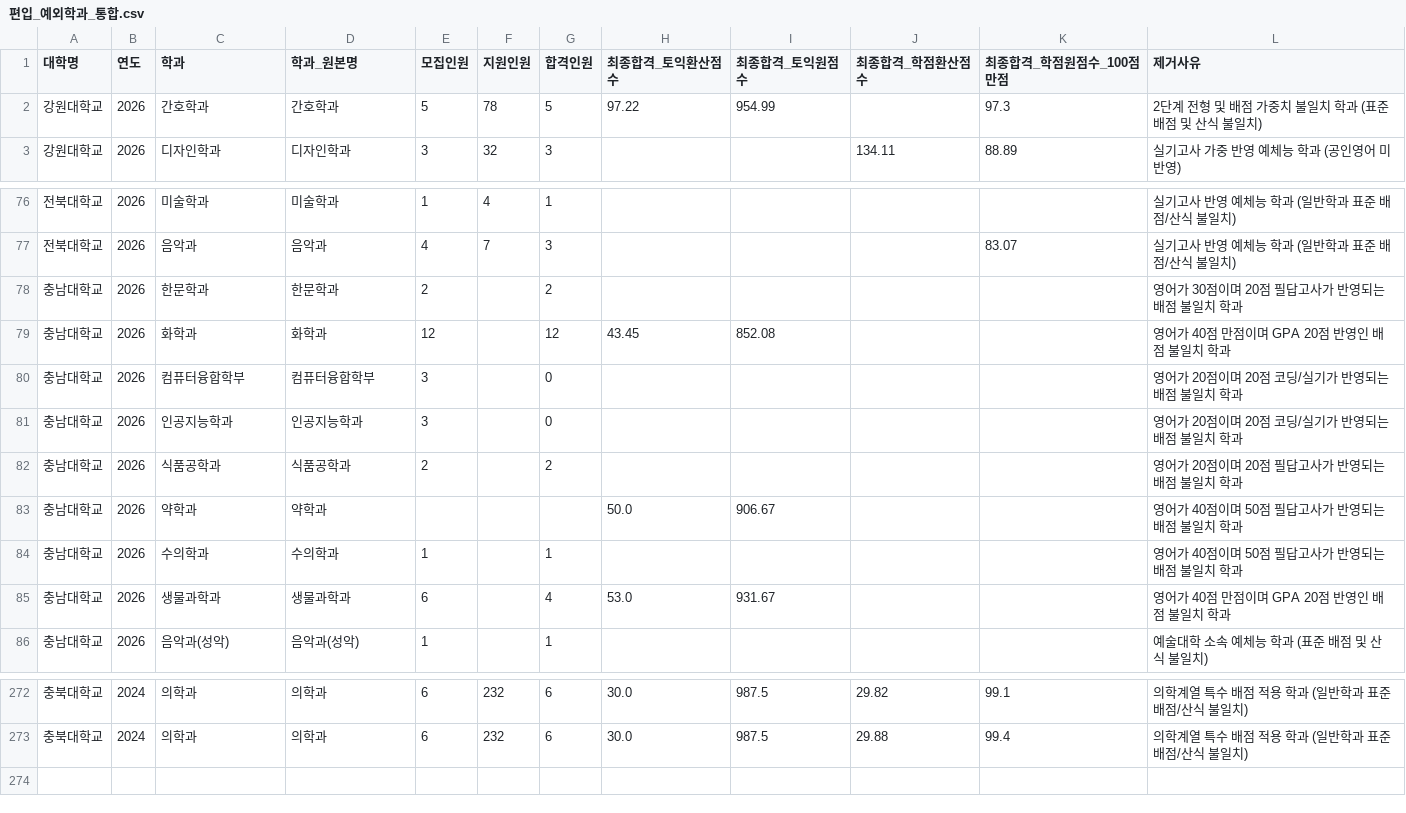
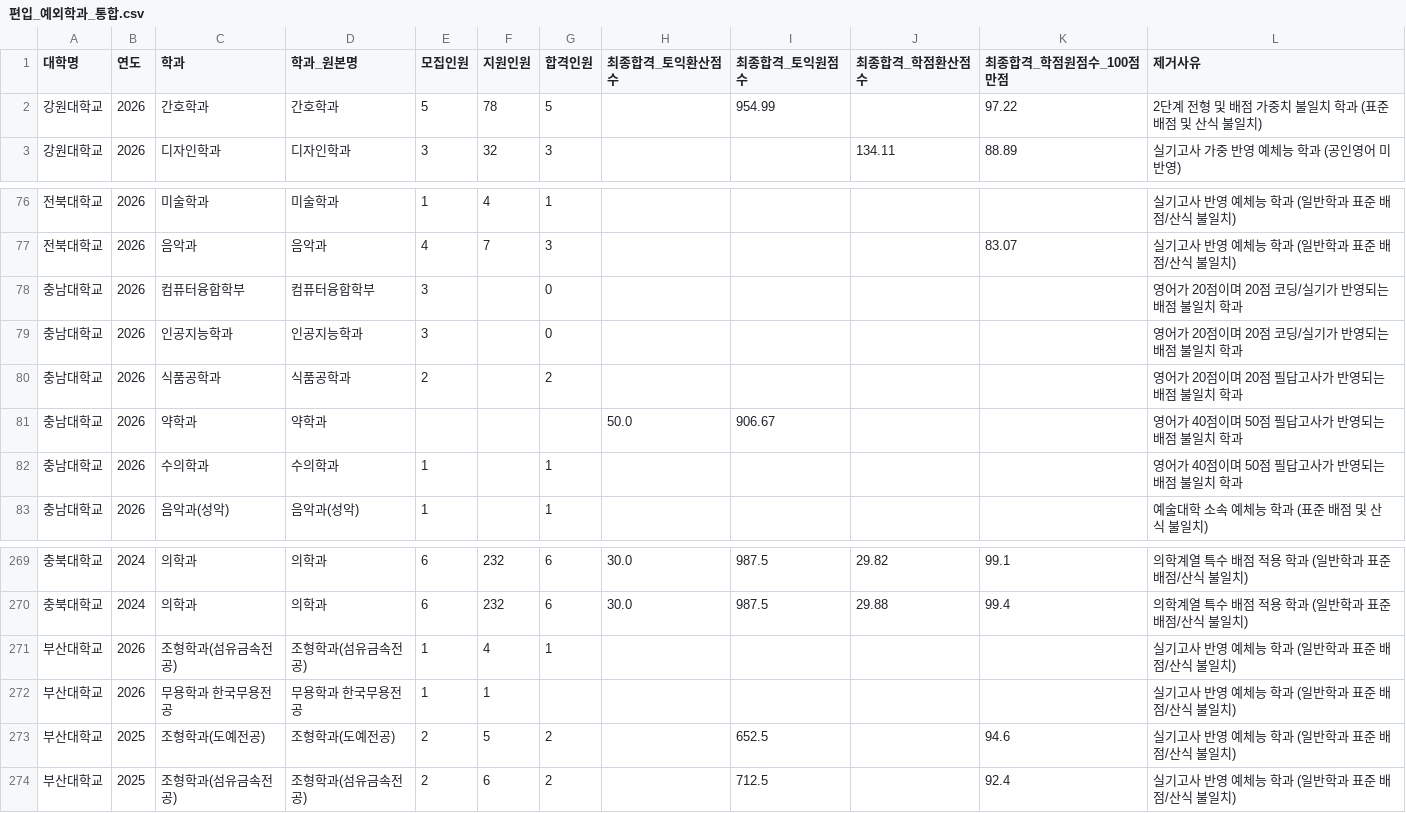
Before and after one commit to khal1234/transfer-admission-simulator, a CSV file: results/편입_예외학과_통합.csv, drawn as a sheet; only a part is shown, gaps mark what is left out.

```diff
--- a/results/편입_예외학과_통합.csv
+++ b/results/편입_예외학과_통합.csv
@@ -1,3 +1,3 @@
 대학명,연도,학과,학과_원본명,모집인원,지원인원,합격인원,최종합격_토익환산점수,최종합격_토익원점수,최종합격_학점환산점수,최종합격_학점원점수_100점만점,제거사유
-강원대학교,2026,간호학과,간호학과,5,78,5,97.22,954.99,,97.3,2단계 전형 및 배점 가중치 불일치 학과 (표준 배점 및 산식 불일치)
+강원대학교,2026,간호학과,간호학과,5,78,5,,954.99,,97.22,2단계 전형 및 배점 가중치 불일치 학과 (표준 배점 및 산식 불일치)
 강원대학교,2026,디자인학과,디자인학과,3,32,3,,,134.11,88.89,실기고사 가중 반영 예체능 학과 (공인영어 미반영)
@@ -77,4 +77,2 @@
 전북대학교,2026,음악과,음악과,4,7,3,,,,83.07,실기고사 반영 예체능 학과 (일반학과 표준 배점/산식 불일치)
-충남대학교,2026,한문학과,한문학과,2,,2,,,,,영어가 30점이며 20점 필답고사가 반영되는 배점 불일치 학과
-충남대학교,2026,화학과,화학과,12,,12,43.45,852.08,,,영어가 40점 만점이며 GPA 20점 반영인 배점 불일치 학과
 충남대학교,2026,컴퓨터융합학부,컴퓨터융합학부,3,,0,,,,,영어가 20점이며 20점 코딩/실기가 반영되는 배점 불일치 학과
@@ -84,3 +82,2 @@
 충남대학교,2026,수의학과,수의학과,1,,1,,,,,영어가 40점이며 50점 필답고사가 반영되는 배점 불일치 학과
-충남대학교,2026,생물과학과,생물과학과,6,,4,53.0,931.67,,,영어가 40점 만점이며 GPA 20점 반영인 배점 불일치 학과
 충남대학교,2026,음악과(성악),음악과(성악),1,,1,,,,,예술대학 소속 예체능 학과 (표준 배점 및 산식 불일치)
@@ -273 +270,5 @@
 충북대학교,2024,의학과,의학과,6,232,6,30.0,987.5,29.88,99.4,의학계열 특수 배점 적용 학과 (일반학과 표준 배점/산식 불일치)
+부산대학교,2026,조형학과(섬유금속전공),조형학과(섬유금속전공),1,4,1,,,,,실기고사 반영 예체능 학과 (일반학과 표준 배점/산식 불일치)
+부산대학교,2026,무용학과 한국무용전공,무용학과 한국무용전공,1,1,,,,,,실기고사 반영 예체능 학과 (일반학과 표준 배점/산식 불일치)
+부산대학교,2025,조형학과(도예전공),조형학과(도예전공),2,5,2,,652.5,,94.6,실기고사 반영 예체능 학과 (일반학과 표준 배점/산식 불일치)
+부산대학교,2025,조형학과(섬유금속전공),조형학과(섬유금속전공),2,6,2,,712.5,,92.4,실기고사 반영 예체능 학과 (일반학과 표준 배점/산식 불일치)
```
Also changed, not shown: 29 other files.
